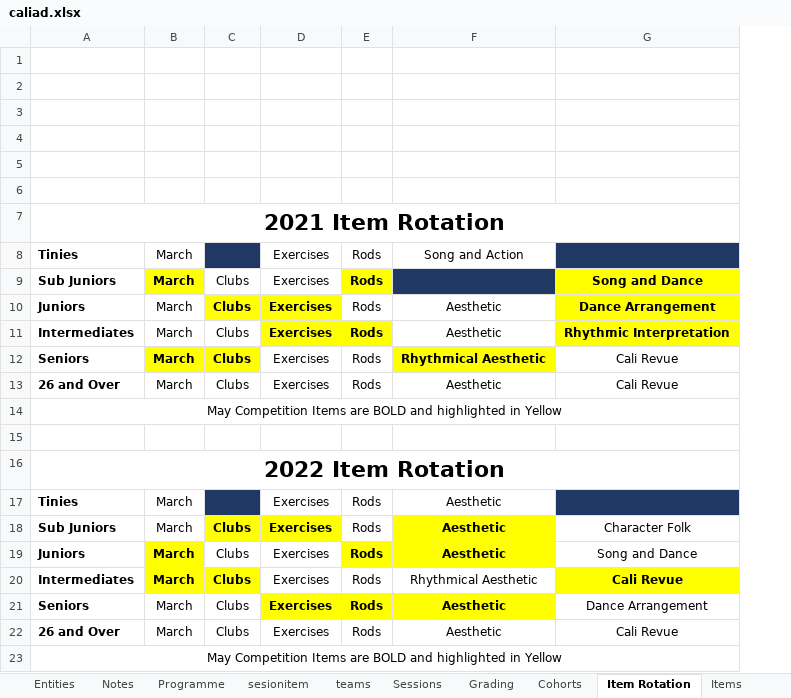
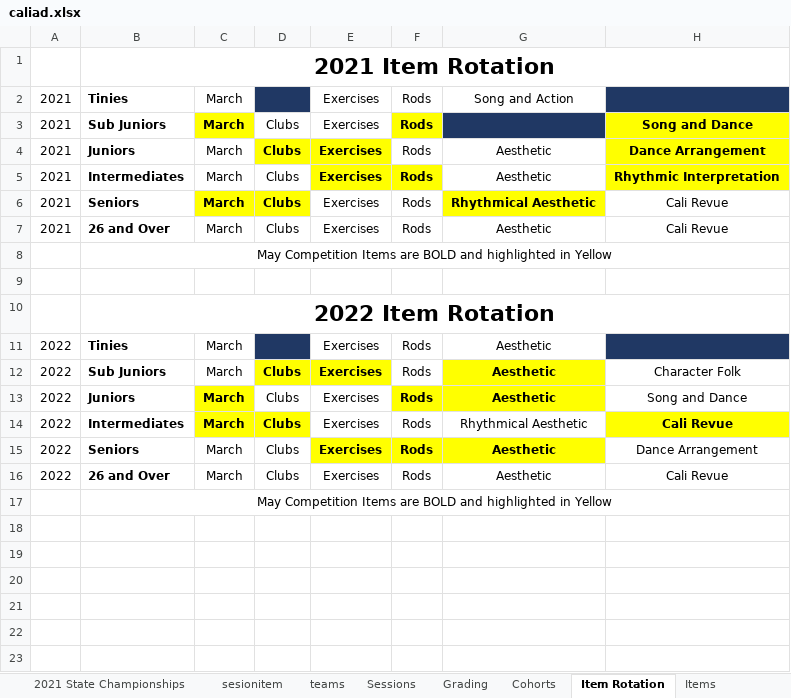
Before and after one commit to BrendanTWhite/Caliad, an Excel workbook: doco/caliad.xlsx, sheet Item Rotation, drawn as a sheet; values as stored, in another font and other column widths than the file's, no borders; charts and pictures not drawn; removed rows and columns are numbered as before the commit, all else as after; the diff names each change by its address in the sheet, - before the commit and + after, or states it on an @@ line.

```diff
--- a/doco/caliad.xlsx (sheet Item Rotation)
+++ b/doco/caliad.xlsx (sheet Item Rotation)
+sheet tab: 2021 State Championships
+column A, rows 2-16: 2021 | 2021 | 2021 | 2021 | 2021 | 2021 |  |  |  | 2022 | 2022 | 2022 | 2022 | 2022 | 2022
-row 1: (empty)
-row 2: (empty)
-row 3: (empty)
-row 4: (empty)
-row 5: (empty)
-row 6: (empty)
```
Also changed, not shown: sheet Programme, sheet Grading, sheet Age Groups, hidden cells, charts or pictures, 2 other files.
